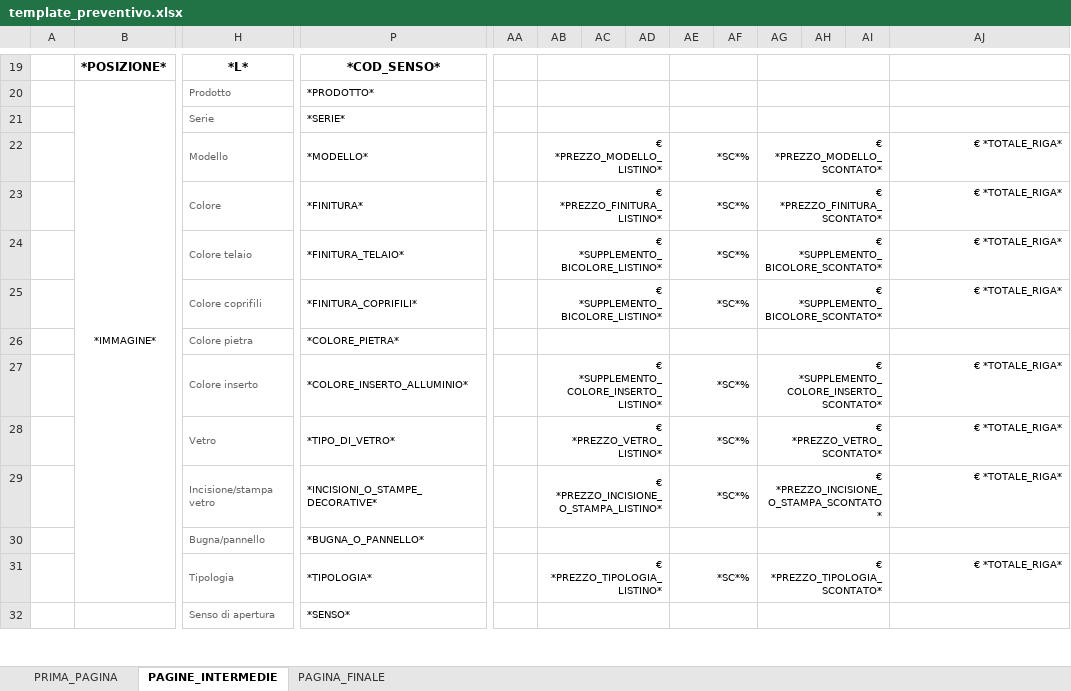
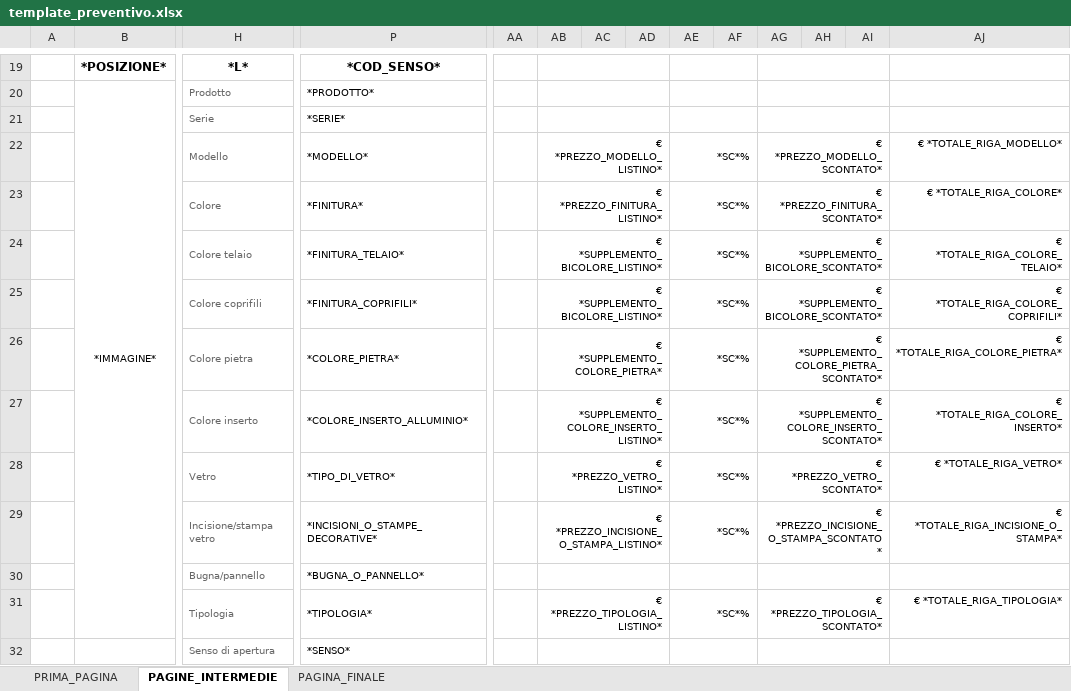
Before and after one commit to aecsterion/gestionale-maxporte, an Excel workbook: template_preventivo.xlsx, sheet PAGINE_INTERMEDIE, drawn as a sheet; only a part is shown, gaps mark what is left out; values as stored, in another font and other column widths than the file's, no borders; removed rows and columns are numbered as before the commit, all else as after; rows hold the shown columns only; the diff covers the shown part only; the diff names each change by its address in the sheet, - before the commit and + after, or states it on an @@ line.

```diff
--- a/template_preventivo.xlsx (sheet PAGINE_INTERMEDIE)
+++ b/template_preventivo.xlsx (sheet PAGINE_INTERMEDIE)
-AJ22: € *TOTALE_RIGA*
+AJ22: € *TOTALE_RIGA_MODELLO*
-AJ23: € *TOTALE_RIGA*
+AJ23: € *TOTALE_RIGA_COLORE*
-AJ24: € *TOTALE_RIGA*
+AJ24: € *TOTALE_RIGA_COLORE_TELAIO*
-AJ25: € *TOTALE_RIGA*
+AJ25: € *TOTALE_RIGA_COLORE_COPRIFILI*
-row 26:  |  | Colore pietra | *COLORE_PIETRA*
+row 26:  |  | Colore pietra | *COLORE_PIETRA* |  | € *SUPPLEMENTO_COLORE_PIETRA* |  |  | *SC*% |  | € *SUPPLEMENTO_COLORE_PIETRA_SCONTATO* |  |  | € *TOTALE_RIGA_COLORE_PIETRA*
-AJ27: € *TOTALE_RIGA*
+AJ27: € *TOTALE_RIGA_COLORE_INSERTO*
-AJ28: € *TOTALE_RIGA*
+AJ28: € *TOTALE_RIGA_VETRO*
-AJ29: € *TOTALE_RIGA*
+AJ29: € *TOTALE_RIGA_INCISIONE_O_STAMPA*
-AJ31: € *TOTALE_RIGA*
+AJ31: € *TOTALE_RIGA_TIPOLOGIA*
```
Also changed, not shown: 11 edited cells elsewhere in this sheet, sheet PRIMA_PAGINA, 1 other file.
